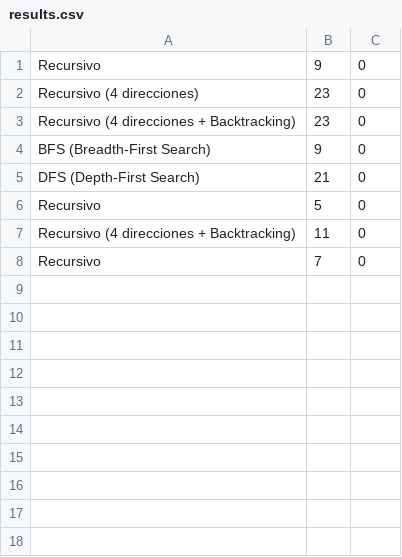
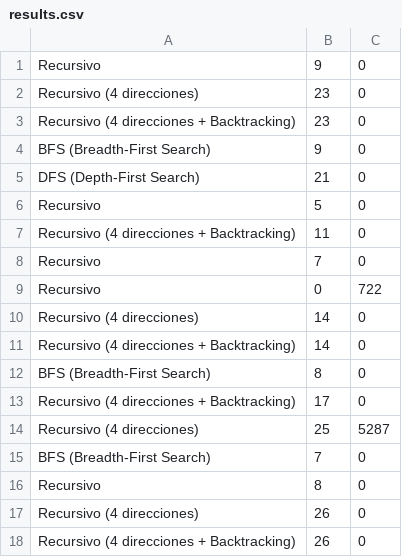
Before and after one commit to dan51122/ProyectoFinal, a CSV file: results.csv, drawn as a sheet; the diff names each change by its address in the sheet, - before the commit and + after, or states it on an @@ line.

```diff
--- a/results.csv
+++ b/results.csv
+row 9: Recursivo | 0 | 722
+row 10: Recursivo (4 direcciones) | 14 | 0
+row 11: Recursivo (4 direcciones + Backtracking) | 14 | 0
+row 12: BFS (Breadth-First Search) | 8 | 0
+row 13: Recursivo (4 direcciones + Backtracking) | 17 | 0
+row 14: Recursivo (4 direcciones) | 25 | 5287
+row 15: BFS (Breadth-First Search) | 7 | 0
+row 16: Recursivo | 8 | 0
+row 17: Recursivo (4 direcciones) | 26 | 0
+row 18: Recursivo (4 direcciones + Backtracking) | 26 | 0
```
Also changed, not shown: 1 other file.
